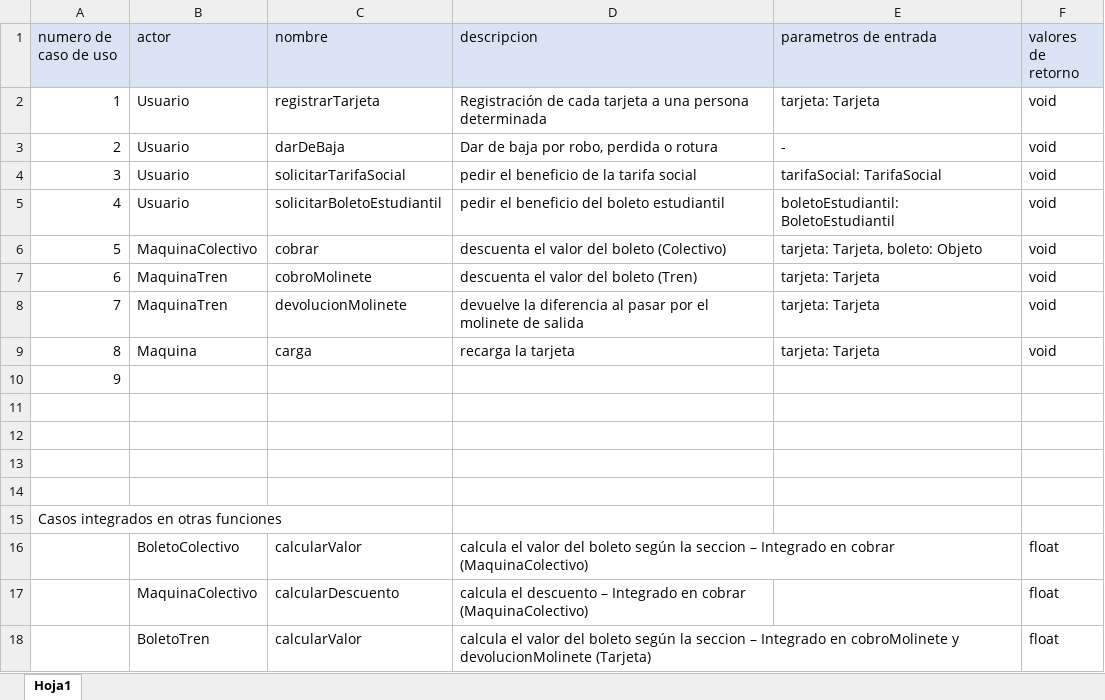
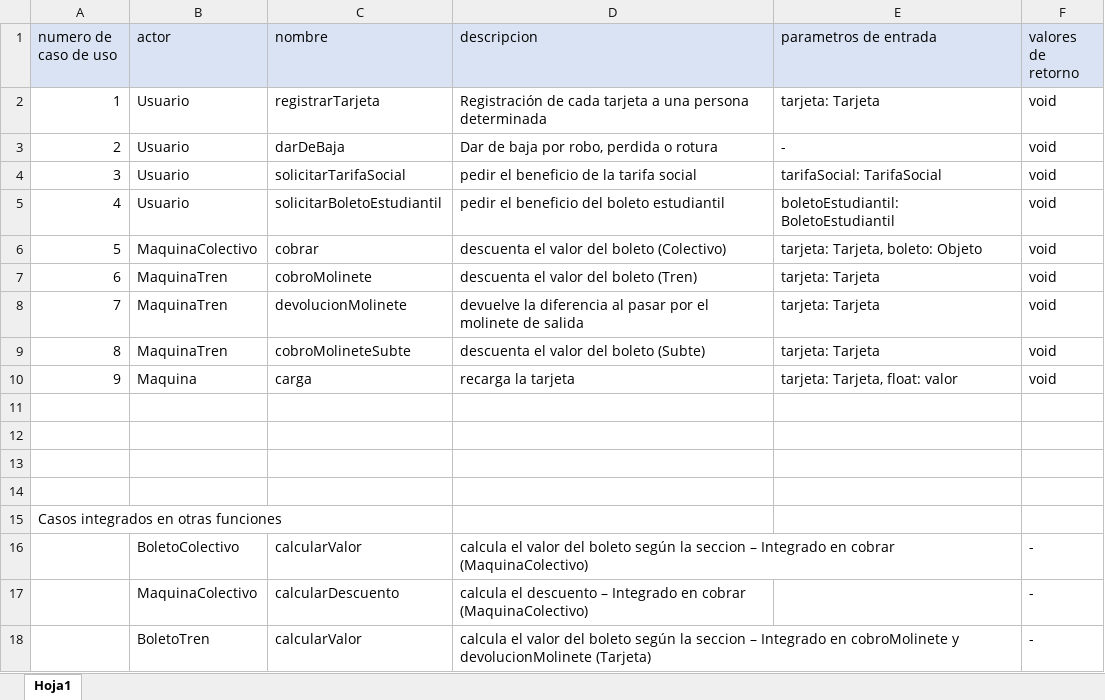
Before and after one commit to NicoTrezza/SistemaSuba, an Excel workbook: diagramas/CUs.xlsx, sheet Hoja1, drawn as a sheet; values as stored, in another font and other column widths than the file's, no borders; removed rows and columns are numbered as before the commit, all else as after; the diff names each change by its address in the sheet, - before the commit and + after, or states it on an @@ line.

Commit message:
Casos de Uso boleto de subte y carga, queda por implementar boleto estudiantil

```diff
--- a/diagramas/CUs.xlsx (sheet Hoja1)
+++ b/diagramas/CUs.xlsx (sheet Hoja1)
-B9 (actor): Maquina
+B9 (actor): MaquinaTren
-C9 (nombre): carga
+C9 (nombre): cobroMolineteSubte
-D9 (descripcion): recarga la tarjeta
+D9 (descripcion): descuenta el valor del boleto (Subte)
-row 10: 9
+row 10: 9 | Maquina | carga | recarga la tarjeta | tarjeta: Tarjeta, float: valor | void
-F16:F18 (valores de retorno): float
+F16:F18 (valores de retorno): -
```
Also changed, not shown: 11 other files.
